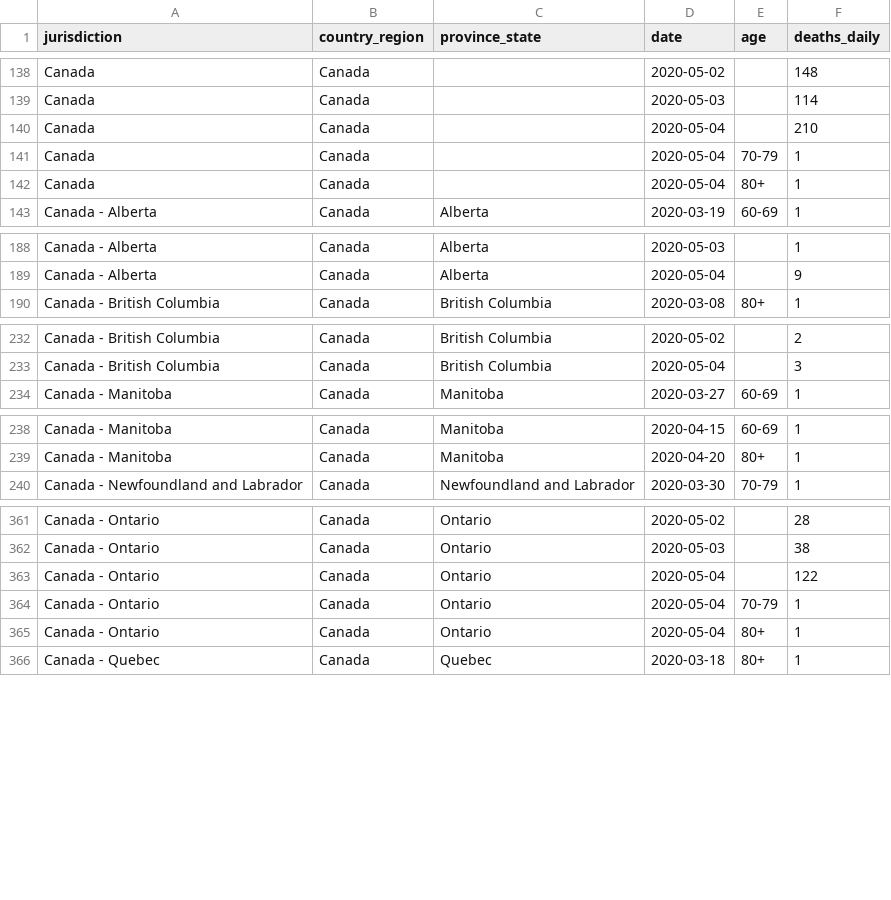
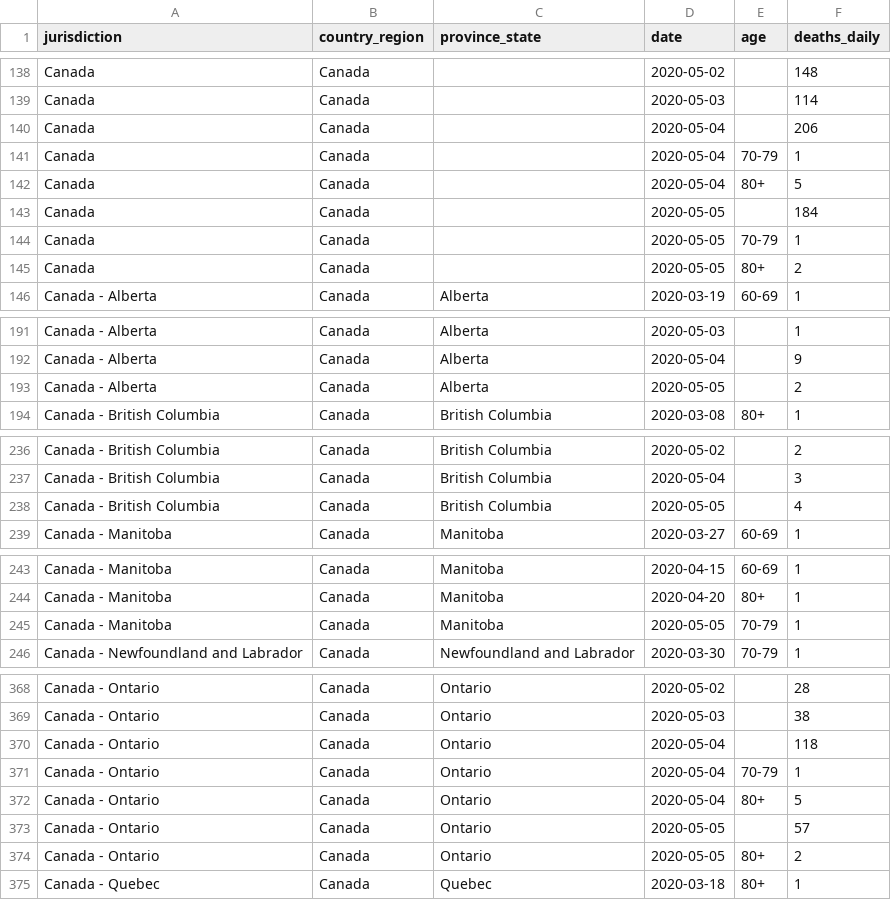
Before and after one commit to ApexRMS/covid19sim, a CSV file: data/deaths-detailed-canada-output.csv, drawn as a sheet; only a part is shown, gaps mark what is left out; the diff covers the shown part only.

Commit message:
2020-05-06 data/forecast update

```diff
--- a/data/deaths-detailed-canada-output.csv
+++ b/data/deaths-detailed-canada-output.csv
@@ -139,5 +139,8 @@ Canada,Canada,,2020-05-02,,148
 Canada,Canada,,2020-05-03,,114
-Canada,Canada,,2020-05-04,,210
+Canada,Canada,,2020-05-04,,206
 Canada,Canada,,2020-05-04,70-79,1
-Canada,Canada,,2020-05-04,80+,1
+Canada,Canada,,2020-05-04,80+,5
+Canada,Canada,,2020-05-05,,184
+Canada,Canada,,2020-05-05,70-79,1
+Canada,Canada,,2020-05-05,80+,2
 Canada - Alberta,Canada,Alberta,2020-03-19,60-69,1
@@ -189,2 +192,3 @@ Canada - Alberta,Canada,Alberta,2020-05-03,,1
 Canada - Alberta,Canada,Alberta,2020-05-04,,9
+Canada - Alberta,Canada,Alberta,2020-05-05,,2
 Canada - British Columbia,Canada,British Columbia,2020-03-08,80+,1
@@ -233,2 +237,3 @@ Canada - British Columbia,Canada,British Columbia,2020-05-02,,2
 Canada - British Columbia,Canada,British Columbia,2020-05-04,,3
+Canada - British Columbia,Canada,British Columbia,2020-05-05,,4
 Canada - Manitoba,Canada,Manitoba,2020-03-27,60-69,1
@@ -239,2 +244,3 @@ Canada - Manitoba,Canada,Manitoba,2020-04-15,60-69,1
 Canada - Manitoba,Canada,Manitoba,2020-04-20,80+,1
+Canada - Manitoba,Canada,Manitoba,2020-05-05,70-79,1
 Canada - Newfoundland and Labrador,Canada,Newfoundland and Labrador,2020-03-30,70-79,1
@@ -362,5 +369,7 @@ Canada - Ontario,Canada,Ontario,2020-05-02,,28
 Canada - Ontario,Canada,Ontario,2020-05-03,,38
-Canada - Ontario,Canada,Ontario,2020-05-04,,122
+Canada - Ontario,Canada,Ontario,2020-05-04,,118
 Canada - Ontario,Canada,Ontario,2020-05-04,70-79,1
-Canada - Ontario,Canada,Ontario,2020-05-04,80+,1
+Canada - Ontario,Canada,Ontario,2020-05-04,80+,5
+Canada - Ontario,Canada,Ontario,2020-05-05,,57
+Canada - Ontario,Canada,Ontario,2020-05-05,80+,2
 Canada - Quebec,Canada,Quebec,2020-03-18,80+,1
```
Also changed, not shown: 2 added rows elsewhere in this file, 11 other files.
